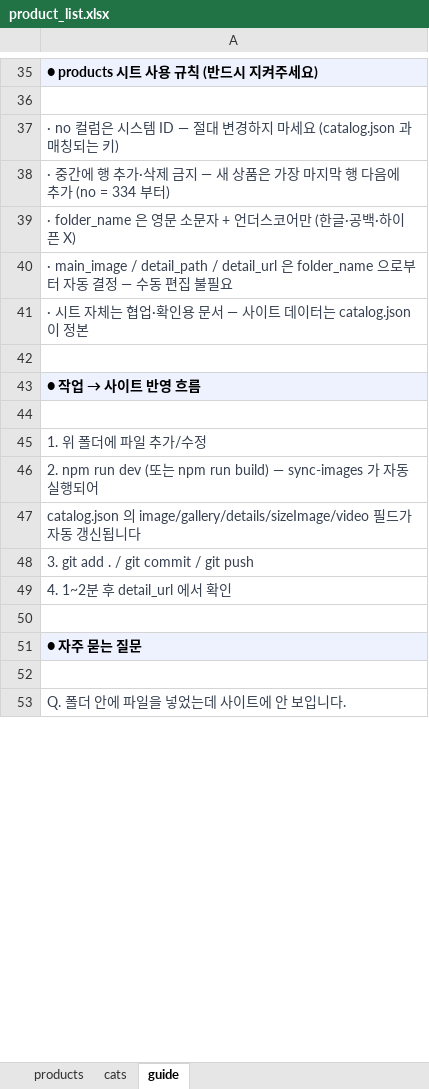
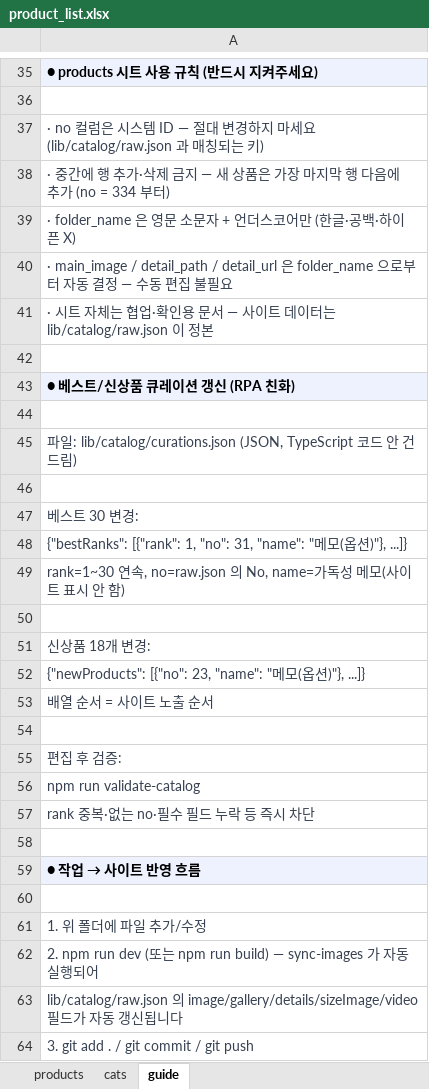
Before and after one commit to ziewise/daengdabang, an Excel workbook: data/product_list.xlsx, sheet guide, drawn as a sheet; only a part is shown, gaps mark what is left out; the shorter side is filled out with more unchanged rows; values as stored, in another font and other column widths than the file's, no borders; addresses are those after the commit; the diff covers the shown part only; the diff names each change by its address in the sheet, - before the commit and + after, or states it on an @@ line.

```diff
--- a/data/product_list.xlsx (sheet guide)
+++ b/data/product_list.xlsx (sheet guide)
-A37: …마세요 (catalog.json 과 매칭…
+A37: …마세요 (lib/catalog/raw.json 과 매칭…
-A41: …이터는 catalog.json 이 정본
+A41: …이터는 lib/catalog/raw.json 이 정본
+row 42: (empty)
+row 43: ● 베스트/신상품 큐레이션 갱신 (RPA 친화)
+row 44: (empty)
+row 45: 파일: lib/catalog/curations.json (JSON, TypeScript 코드 안 건드림)
+row 46: (empty)
+row 47: 베스트 30 변경:
+row 48: {"bestRanks": [{"rank": 1, "no": 31, "name": "메모(옵션)"}, ...]}
+row 49: rank=1~30 연속, no=raw.json 의 No, name=가독성 메모(사이트 표시 안 함)
+row 50: (empty)
+row 51: 신상품 18개 변경:
+row 52: {"newProducts": [{"no": 23, "name": "메모(옵션)"}, ...]}
+row 53: 배열 순서 = 사이트 노출 순서
+row 54: (empty)
+row 55: 편집 후 검증:
+row 56: npm run validate-catalog
+row 57: rank 중복·없는 no·필수 필드 누락 등 즉시 차단
-A63: catalog.json 의…
+A63: lib/catalog/raw.json 의…
```
Also changed, not shown: 2 edited cells elsewhere in this sheet, 2 other files.
